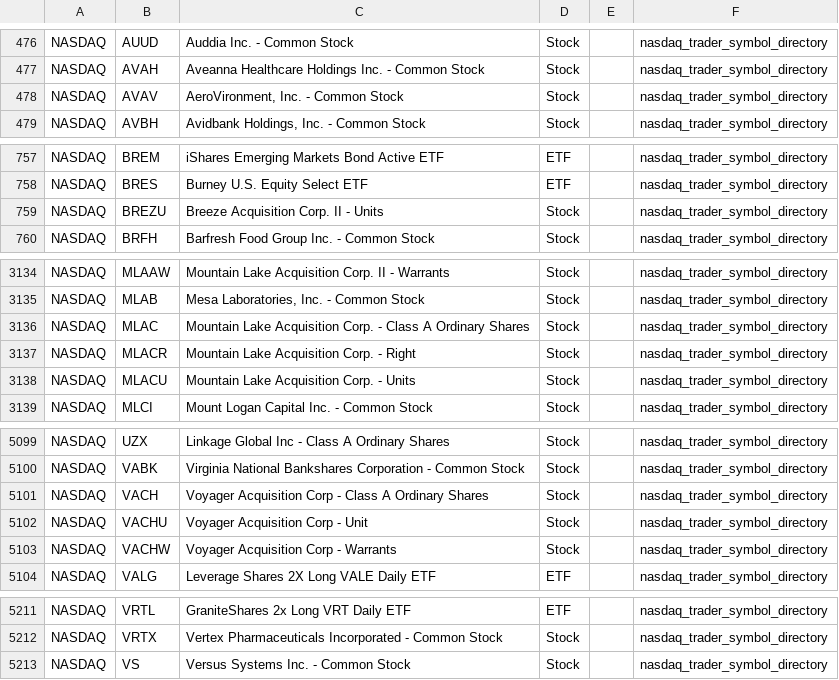
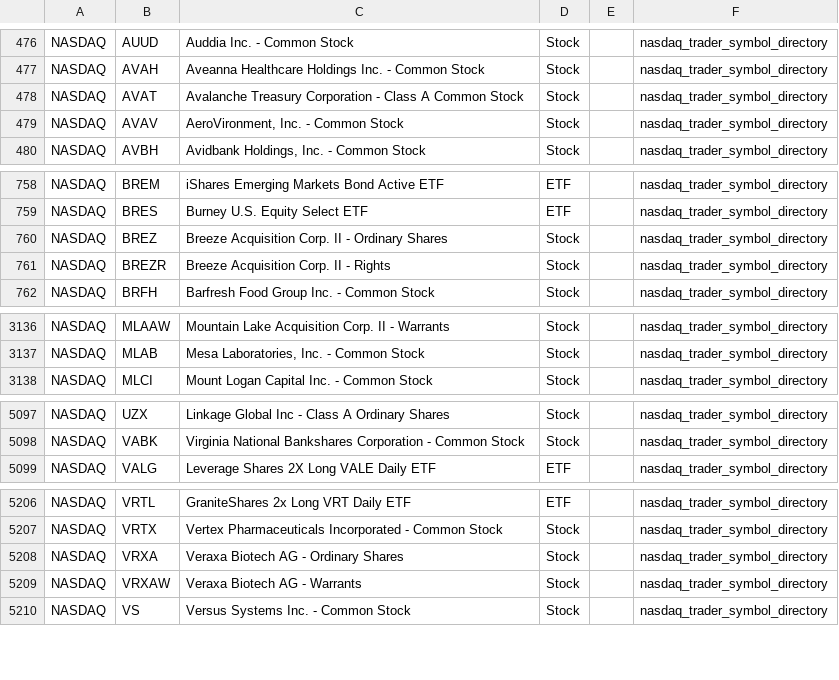
Before and after one commit to mrft/ticker-chronicle, a CSV file: data/raw/nasdaq.csv, drawn as a sheet; only a part is shown, gaps mark what is left out; the diff covers the shown part only.

```diff
--- a/data/raw/nasdaq.csv
+++ b/data/raw/nasdaq.csv
@@ -477,2 +477,3 @@ NASDAQ,AUUD,Auddia Inc. - Common Stock,Stock,,nasdaq_trader_symbol_directory
 NASDAQ,AVAH,Aveanna Healthcare Holdings Inc. - Common Stock,Stock,,nasdaq_trader_symbol_directory
+NASDAQ,AVAT,Avalanche Treasury Corporation - Class A Common Stock,Stock,,nasdaq_trader_symbol_directory
 NASDAQ,AVAV,"AeroVironment, Inc. - Common Stock",Stock,,nasdaq_trader_symbol_directory
@@ -758,3 +759,4 @@ NASDAQ,BREM,iShares Emerging Markets Bond Active ETF,ETF,,nasdaq_trader_symbol_d
 NASDAQ,BRES,Burney U.S. Equity Select ETF,ETF,,nasdaq_trader_symbol_directory
-NASDAQ,BREZU,Breeze Acquisition Corp. II - Units,Stock,,nasdaq_trader_symbol_directory
+NASDAQ,BREZ,Breeze Acquisition Corp. II - Ordinary Shares,Stock,,nasdaq_trader_symbol_directory
+NASDAQ,BREZR,Breeze Acquisition Corp. II - Rights,Stock,,nasdaq_trader_symbol_directory
 NASDAQ,BRFH,Barfresh Food Group Inc. - Common Stock,Stock,,nasdaq_trader_symbol_directory
@@ -3135,5 +3137,2 @@ NASDAQ,MLAAW,Mountain Lake Acquisition Corp. II - Warrants,Stock,,nasdaq_trader_
 NASDAQ,MLAB,"Mesa Laboratories, Inc. - Common Stock",Stock,,nasdaq_trader_symbol_directory
-NASDAQ,MLAC,Mountain Lake Acquisition Corp. - Class A Ordinary Shares,Stock,,nasdaq_trader_symbol_directory
-NASDAQ,MLACR,Mountain Lake Acquisition Corp. - Right,Stock,,nasdaq_trader_symbol_directory
-NASDAQ,MLACU,Mountain Lake Acquisition Corp. - Units,Stock,,nasdaq_trader_symbol_directory
 NASDAQ,MLCI,Mount Logan Capital Inc. - Common Stock,Stock,,nasdaq_trader_symbol_directory
@@ -5100,5 +5098,2 @@ NASDAQ,UZX,Linkage Global Inc - Class A Ordinary Shares,Stock,,nasdaq_trader_sym
 NASDAQ,VABK,Virginia National Bankshares Corporation - Common Stock,Stock,,nasdaq_trader_symbol_directory
-NASDAQ,VACH,Voyager Acquisition Corp - Class A Ordinary Shares,Stock,,nasdaq_trader_symbol_directory
-NASDAQ,VACHU,Voyager Acquisition Corp - Unit,Stock,,nasdaq_trader_symbol_directory
-NASDAQ,VACHW,Voyager Acquisition Corp - Warrants,Stock,,nasdaq_trader_symbol_directory
 NASDAQ,VALG,Leverage Shares 2X Long VALE Daily ETF,ETF,,nasdaq_trader_symbol_directory
@@ -5212,2 +5207,4 @@ NASDAQ,VRTL,GraniteShares 2x Long VRT Daily ETF,ETF,,nasdaq_trader_symbol_direct
 NASDAQ,VRTX,Vertex Pharmaceuticals Incorporated - Common Stock,Stock,,nasdaq_trader_symbol_directory
+NASDAQ,VRXA,Veraxa Biotech AG - Ordinary Shares,Stock,,nasdaq_trader_symbol_directory
+NASDAQ,VRXAW,Veraxa Biotech AG - Warrants,Stock,,nasdaq_trader_symbol_directory
 NASDAQ,VS,Versus Systems Inc. - Common Stock,Stock,,nasdaq_trader_symbol_directory
```
Also changed, not shown: 2 added rows and 3 removed rows elsewhere in this file, data/master_database.csv, 1 other file.
